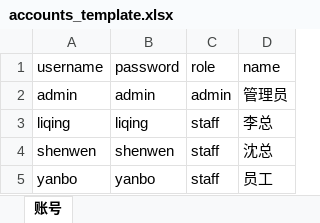
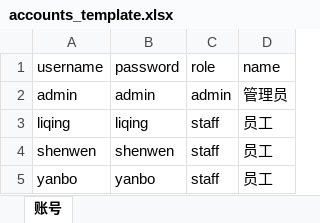
Before and after one commit to sqyudong/meal-table, an Excel workbook: accounts_template.xlsx, sheet 账号, drawn as a sheet; values as stored, in another font and other column widths than the file's, no borders; the diff names each change by its address in the sheet, - before the commit and + after, or states it on an @@ line.

Commit message:
Fix: update staff names to 员工

```diff
--- a/accounts_template.xlsx (sheet 账号)
+++ b/accounts_template.xlsx (sheet 账号)
-D3 (name): 李总
+D3 (name): 员工
-D4 (name): 沈总
+D4 (name): 员工
```
Also changed, not shown: 1 other file.
